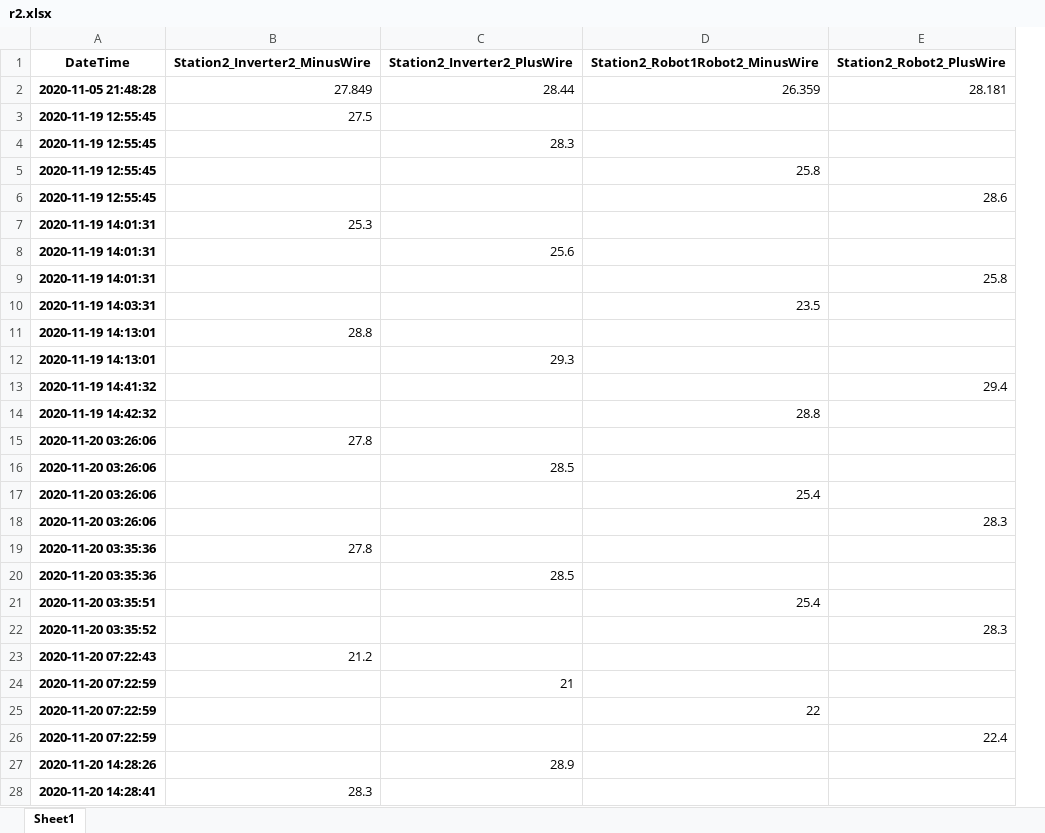
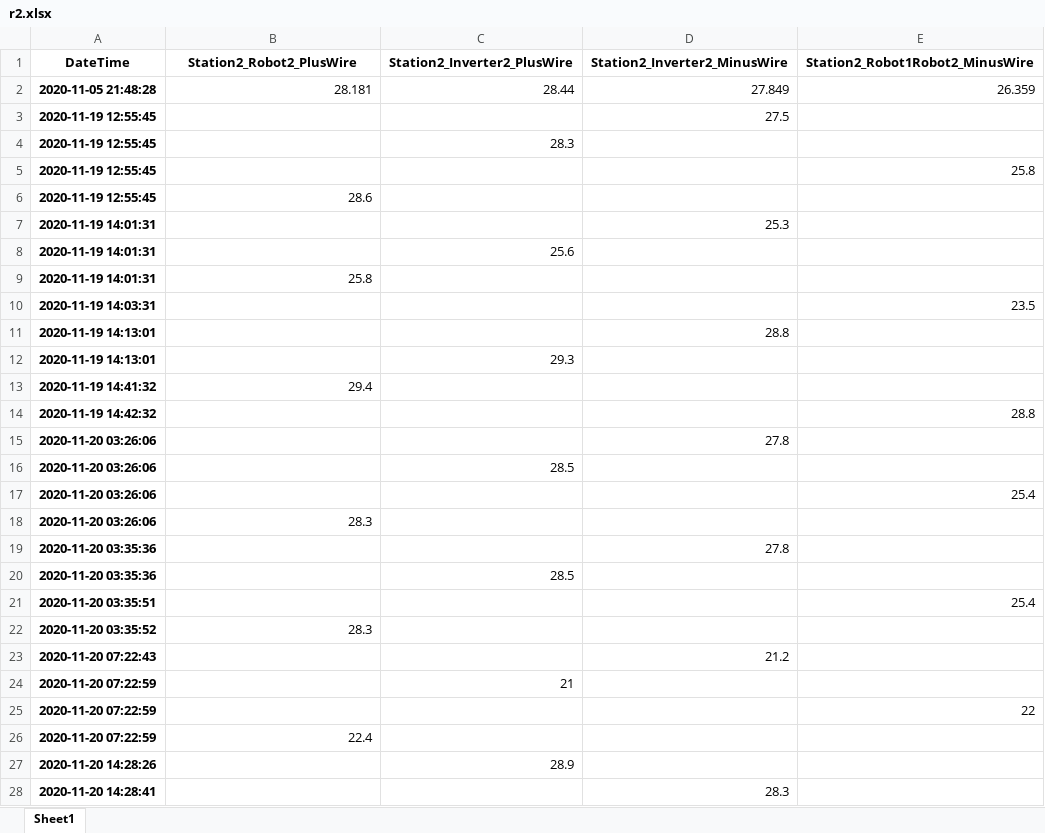
Before and after one commit to Klotske/predictive_analytics, an Excel workbook: data/r2.xlsx, sheet Sheet1, drawn as a sheet; only a part is shown; values as stored, in another font and other column widths than the file's, no borders; removed rows and columns are numbered as before the commit, all else as after; the diff covers the shown part only; the diff names each change by its address in the sheet, - before the commit and + after, or states it on an @@ line.

```diff
--- a/data/r2.xlsx (sheet Sheet1)
+++ b/data/r2.xlsx (sheet Sheet1)
+column D (Station2_Inverter2_MinusWire), rows 2-7: 27.849 | 27.5 |  |  |  | 25.3; rows 11-28: 28.8 |  |  |  | 27.8 |  |  |  | 27.8 |  |  |  | 21.2 |  |  |  |  | 28.3
-column E (Station2_Robot2_PlusWire), rows 2-6: 28.181 |  |  |  | 28.6; rows 9-26: 25.8 |  |  |  | 29.4 |  |  |  |  | 28.3 |  |  |  | 28.3 |  |  |  | 22.4
-B1: Station2_Inverter2_MinusWire
+B1: Station2_Robot2_PlusWire
-B2 (Station2_Robot2_PlusWire): 27.849
+B2 (Station2_Robot2_PlusWire): 28.181
-B3 (Station2_Robot2_PlusWire): 27.5
+B3 (Station2_Robot2_PlusWire): (empty)
-B6 (Station2_Robot2_PlusWire): (empty)
+B6 (Station2_Robot2_PlusWire): 28.6
-row 7: 2020-11-19 14:01:31 | 25.3
+row 9: 2020-11-19 14:01:31 | 25.8
-B11 (Station2_Robot2_PlusWire): 28.8
+B11 (Station2_Robot2_PlusWire): (empty)
-B13 (Station2_Robot2_PlusWire): (empty)
+B13 (Station2_Robot2_PlusWire): 29.4
-B15 (Station2_Robot2_PlusWire): 27.8
+B15 (Station2_Robot2_PlusWire): (empty)
-B18 (Station2_Robot2_PlusWire): (empty)
+B18 (Station2_Robot2_PlusWire): 28.3
-B19 (Station2_Robot2_PlusWire): 27.8
+B19 (Station2_Robot2_PlusWire): (empty)
-B22 (Station2_Robot2_PlusWire): (empty)
+B22 (Station2_Robot2_PlusWire): 28.3
-B23 (Station2_Robot2_PlusWire): 21.2
+B23 (Station2_Robot2_PlusWire): (empty)
-B26 (Station2_Robot2_PlusWire): (empty)
+B26 (Station2_Robot2_PlusWire): 22.4
-B28 (Station2_Robot2_PlusWire): 28.3
+B28 (Station2_Robot2_PlusWire): (empty)
```
Also changed, not shown: 33 added rows, 33 removed rows, 24 moved rows and 666 edited cells elsewhere in this sheet, data/r1.xlsx, 1 other file.
